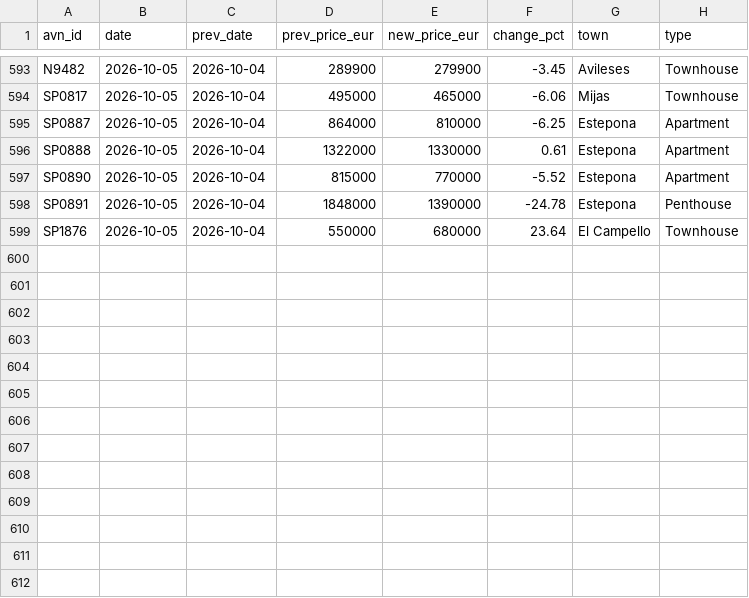
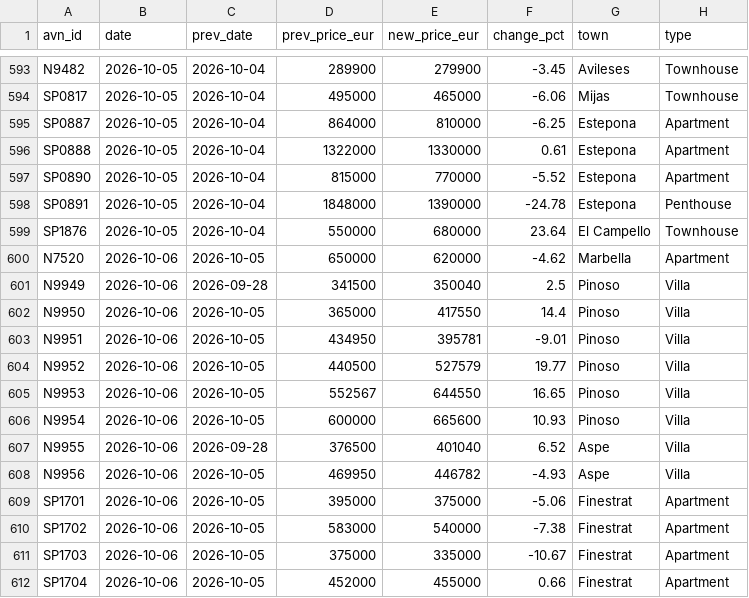
Before and after one commit to HenrikKolstad/avena-terminal, a CSV file: public/open-data/moves.csv, drawn as a sheet; only a part is shown, gaps mark what is left out; the diff names each change by its address in the sheet, - before the commit and + after, or states it on an @@ line.

Commit message:
chore(corpus): nightly open-data rebuild [skip ci]

```diff
--- a/public/open-data/moves.csv
+++ b/public/open-data/moves.csv
+row 600: N7520 | 2026-10-06 | 2026-10-05 | 650000 | 620000 | -4.62 | Marbella | Apartment
+row 601: N9949 | 2026-10-06 | 2026-09-28 | 341500 | 350040 | 2.5 | Pinoso | Villa
+row 602: N9950 | 2026-10-06 | 2026-10-05 | 365000 | 417550 | 14.4 | Pinoso | Villa
+row 603: N9951 | 2026-10-06 | 2026-10-05 | 434950 | 395781 | -9.01 | Pinoso | Villa
+row 604: N9952 | 2026-10-06 | 2026-10-05 | 440500 | 527579 | 19.77 | Pinoso | Villa
+row 605: N9953 | 2026-10-06 | 2026-10-05 | 552567 | 644550 | 16.65 | Pinoso | Villa
+row 606: N9954 | 2026-10-06 | 2026-10-05 | 600000 | 665600 | 10.93 | Pinoso | Villa
+row 607: N9955 | 2026-10-06 | 2026-09-28 | 376500 | 401040 | 6.52 | Aspe | Villa
+row 608: N9956 | 2026-10-06 | 2026-10-05 | 469950 | 446782 | -4.93 | Aspe | Villa
+row 609: SP1701 | 2026-10-06 | 2026-10-05 | 395000 | 375000 | -5.06 | Finestrat | Apartment
+row 610: SP1702 | 2026-10-06 | 2026-10-05 | 583000 | 540000 | -7.38 | Finestrat | Apartment
+row 611: SP1703 | 2026-10-06 | 2026-10-05 | 375000 | 335000 | -10.67 | Finestrat | Apartment
+row 612: SP1704 | 2026-10-06 | 2026-10-05 | 452000 | 455000 | 0.66 | Finestrat | Apartment
```
Also changed, not shown: public/open-data/movement-ledger.csv, public/open-data/tombstones.csv, 6 other files.
